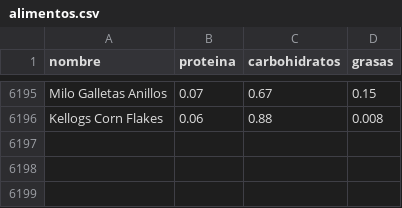
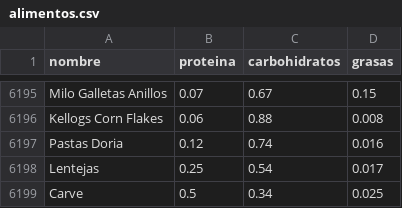
Before and after one commit to rcgomezap/OptiMacro, a CSV file: database/alimentos.csv, drawn as a sheet; only a part is shown, gaps mark what is left out; the diff names each change by its address in the sheet, - before the commit and + after, or states it on an @@ line.

```diff
--- a/database/alimentos.csv
+++ b/database/alimentos.csv
+row 6197: Pastas Doria | 0.12 | 0.74 | 0.016
+row 6198: Lentejas | 0.25 | 0.54 | 0.017
+row 6199: Carve | 0.5 | 0.34 | 0.025
```
Also changed, not shown: 5 other files.
